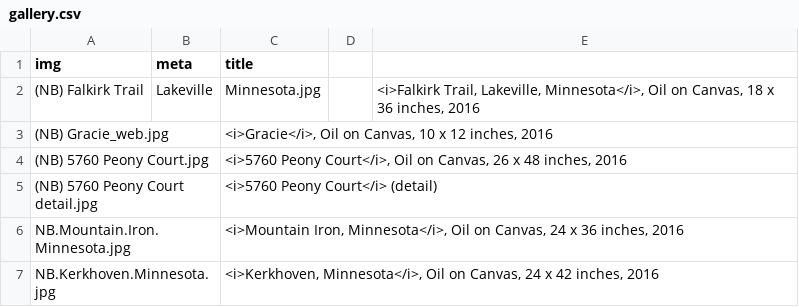
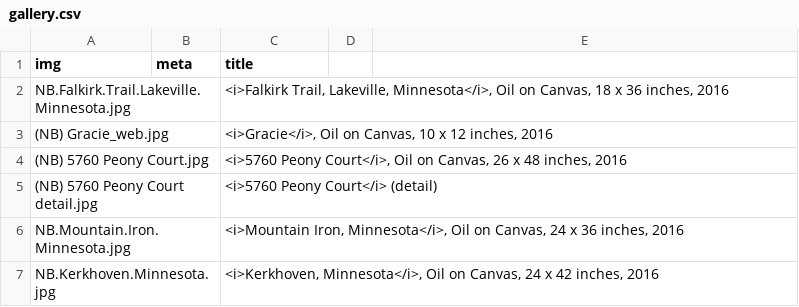
Before and after one commit to jeffhargarten/nateburbeck, a CSV file: paintings/gallery.csv, drawn as a sheet; only a part is shown.

Commit message:
Update gallery.csv

```diff
--- a/paintings/gallery.csv
+++ b/paintings/gallery.csv
@@ -1,3 +1,3 @@
 img,meta,title
-(NB) Falkirk Trail, Lakeville, Minnesota.jpg,,"<i>Falkirk Trail, Lakeville, Minnesota</i>, Oil on Canvas, 18 x 36 inches, 2016"
+NB.Falkirk.Trail.Lakeville.Minnesota.jpg,,"<i>Falkirk Trail, Lakeville, Minnesota</i>, Oil on Canvas, 18 x 36 inches, 2016"
 (NB) Gracie_web.jpg,,"<i>Gracie</i>, Oil on Canvas, 10 x 12 inches, 2016"
```
